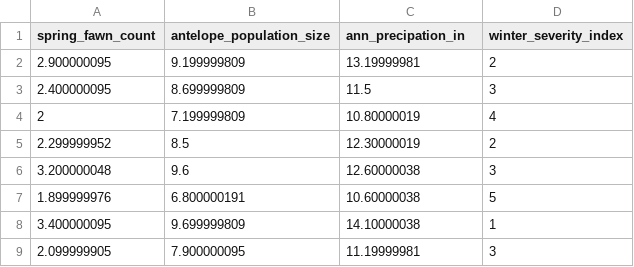
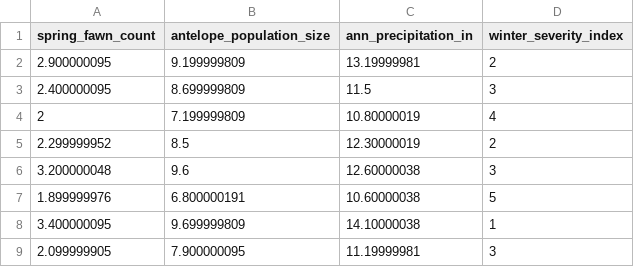
Before and after one commit to jbohenek/biol_5130, a CSV file: thunder_basin_antelope_study.csv, drawn as a sheet.

Commit message:
Update thunder_basin_antelope_study.csv

```diff
--- a/thunder_basin_antelope_study.csv
+++ b/thunder_basin_antelope_study.csv
@@ -1,2 +1,2 @@
-spring_fawn_count,antelope_population_size,ann_precipation_in,winter_severity_index
+spring_fawn_count,antelope_population_size,ann_precipitation_in,winter_severity_index
 2.900000095,9.199999809,13.19999981,2
```
